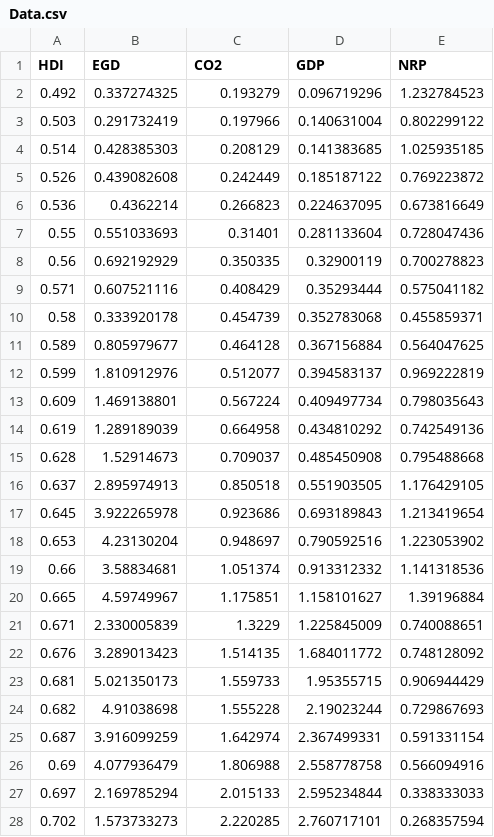
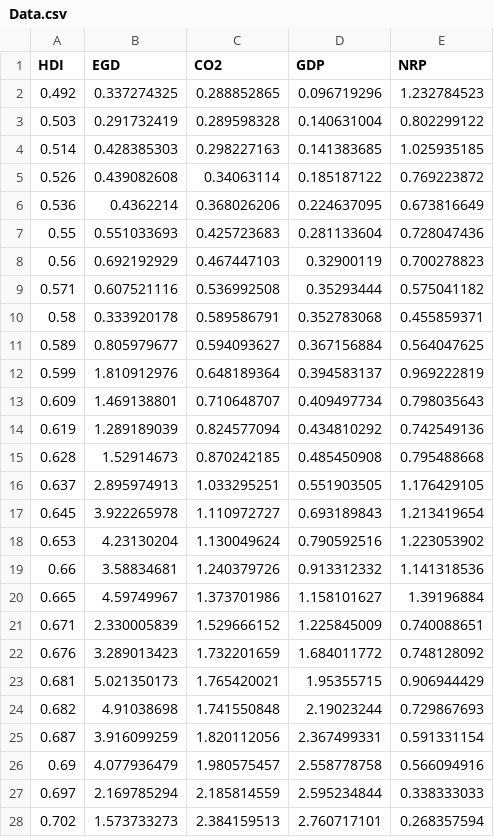
Before and after one commit to hoaingocnguyen12/Econometrcs, a CSV file: Data.csv, drawn as a sheet; only a part is shown; the diff covers the shown part only.

Commit message:
Update Data.csv

```diff
--- a/Data.csv
+++ b/Data.csv
@@ -1,28 +1,28 @@
 HDI,EGD,CO2,GDP,NRP
-0.492,0.337274325,0.193279,0.096719296,1.232784523
-0.503,0.291732419,0.197966,0.140631004,0.802299122
-0.514,0.428385303,0.208129,0.141383685,1.025935185
-0.526,0.439082608,0.242449,0.185187122,0.769223872
-0.536,0.4362214,0.266823,0.224637095,0.673816649
-0.55,0.551033693,0.31401,0.281133604,0.728047436
-0.56,0.692192929,0.350335,0.32900119,0.700278823
-0.571,0.607521116,0.408429,0.35293444,0.575041182
-0.58,0.333920178,0.454739,0.352783068,0.455859371
-0.589,0.805979677,0.464128,0.367156884,0.564047625
-0.599,1.810912976,0.512077,0.394583137,0.969222819
-0.609,1.469138801,0.567224,0.409497734,0.798035643
-0.619,1.289189039,0.664958,0.434810292,0.742549136
-0.628,1.52914673,0.709037,0.485450908,0.795488668
-0.637,2.895974913,0.850518,0.551903505,1.176429105
-0.645,3.922265978,0.923686,0.693189843,1.213419654
-0.653,4.23130204,0.948697,0.790592516,1.223053902
-0.66,3.58834681,1.051374,0.913312332,1.141318536
-0.665,4.59749967,1.175851,1.158101627,1.39196884
-0.671,2.330005839,1.3229,1.225845009,0.740088651
-0.676,3.289013423,1.514135,1.684011772,0.748128092
-0.681,5.021350173,1.559733,1.95355715,0.906944429
-0.682,4.91038698,1.555228,2.19023244,0.729867693
-0.687,3.916099259,1.642974,2.367499331,0.591331154
-0.69,4.077936479,1.806988,2.558778758,0.566094916
-0.697,2.169785294,2.015133,2.595234844,0.338333033
-0.702,1.573733273,2.220285,2.760717101,0.268357594
+0.492,0.337274325,0.288852865,0.096719296,1.232784523
+0.503,0.291732419,0.289598328,0.140631004,0.802299122
+0.514,0.428385303,0.298227163,0.141383685,1.025935185
+0.526,0.439082608,0.34063114,0.185187122,0.769223872
+0.536,0.4362214,0.368026206,0.224637095,0.673816649
+0.55,0.551033693,0.425723683,0.281133604,0.728047436
+0.56,0.692192929,0.467447103,0.32900119,0.700278823
+0.571,0.607521116,0.536992508,0.35293444,0.575041182
+0.58,0.333920178,0.589586791,0.352783068,0.455859371
+0.589,0.805979677,0.594093627,0.367156884,0.564047625
+0.599,1.810912976,0.648189364,0.394583137,0.969222819
+0.609,1.469138801,0.710648707,0.409497734,0.798035643
+0.619,1.289189039,0.824577094,0.434810292,0.742549136
+0.628,1.52914673,0.870242185,0.485450908,0.795488668
+0.637,2.895974913,1.033295251,0.551903505,1.176429105
+0.645,3.922265978,1.110972727,0.693189843,1.213419654
+0.653,4.23130204,1.130049624,0.790592516,1.223053902
+0.66,3.58834681,1.240379726,0.913312332,1.141318536
+0.665,4.59749967,1.373701986,1.158101627,1.39196884
+0.671,2.330005839,1.529666152,1.225845009,0.740088651
+0.676,3.289013423,1.732201659,1.684011772,0.748128092
+0.681,5.021350173,1.765420021,1.95355715,0.906944429
+0.682,4.91038698,1.741550848,2.19023244,0.729867693
+0.687,3.916099259,1.820112056,2.367499331,0.591331154
+0.69,4.077936479,1.980575457,2.558778758,0.566094916
+0.697,2.169785294,2.185814559,2.595234844,0.338333033
+0.702,1.573733273,2.384159513,2.760717101,0.268357594
```
Also changed, not shown: 4 edited cells elsewhere in this file.
